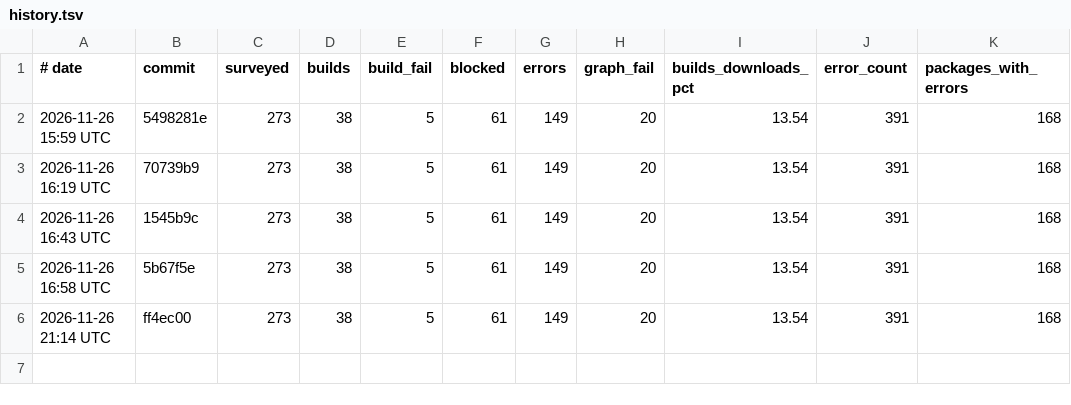
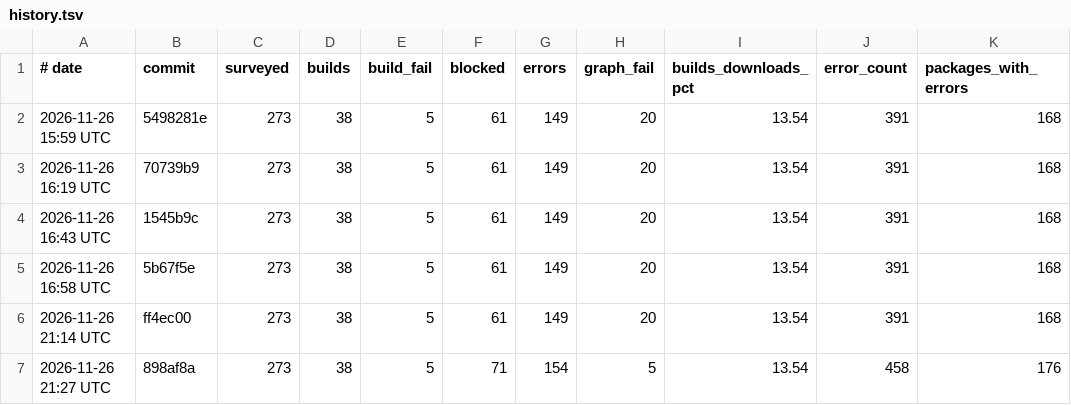
Before and after one commit to mizchi/zust, a TSV file: cratebench/survey/history.tsv, drawn as a sheet; the diff names each change by its address in the sheet, - before the commit and + after, or states it on an @@ line.

```diff
--- a/cratebench/survey/history.tsv
+++ b/cratebench/survey/history.tsv
+row 7: 2026-11-26 21:27 UTC | 898af8a | 273 | 38 | 5 | 71 | 154 | 5 | 13.54 | 458 | 176
```
Also changed, not shown: 3 other files.
